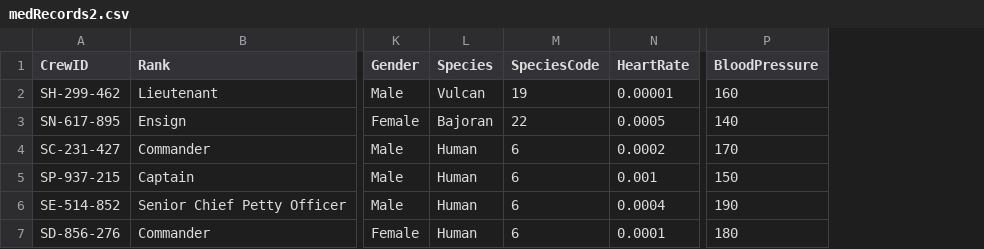
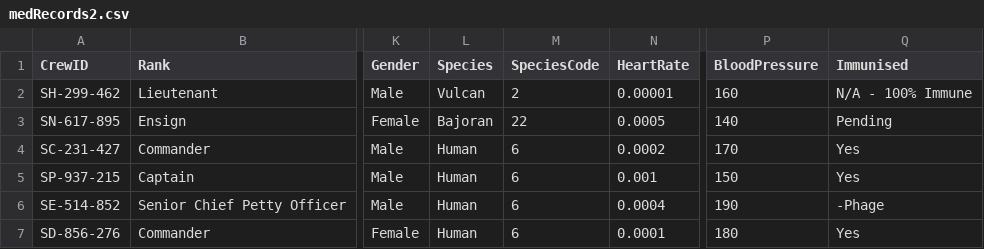
Before and after one commit to nicolamahon/MedLab, a CSV file: MedLab_C15755031/data/medRecords2.csv, drawn as a sheet; only a part is shown, gaps mark what is left out; the diff names each change by its address in the sheet, - before the commit and + after, or states it on an @@ line.

```diff
--- a/MedLab_C15755031/data/medRecords2.csv
+++ b/MedLab_C15755031/data/medRecords2.csv
+column Q (Immunised), rows 2-7: N/A - 100% Immune | Pending | Yes | Yes | -Phage | Yes
-M2 (SpeciesCode): 19
+M2 (SpeciesCode): 2
```
Also changed, not shown: 5 other files.
